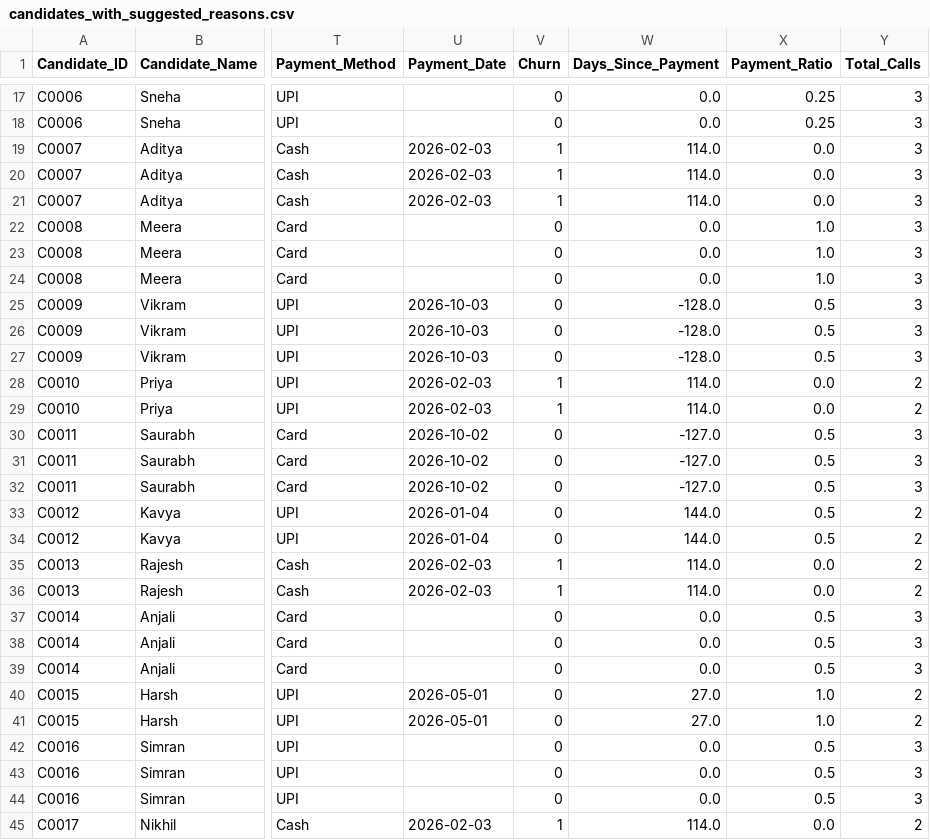
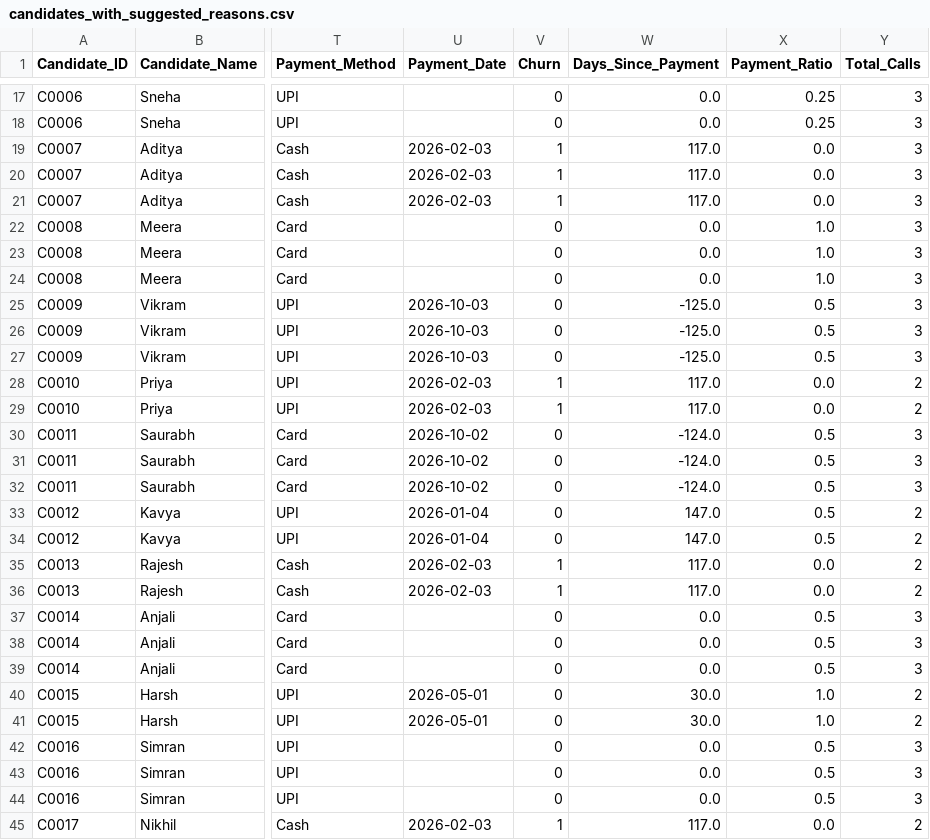
Before and after one commit to eldhosekroy/churn_prediction, a CSV file: candidates_with_suggested_reasons.csv, drawn as a sheet; only a part is shown, gaps mark what is left out; the diff covers the shown part only; the diff names each change by its address in the sheet, - before the commit and + after, or states it on an @@ line.

```diff
--- a/candidates_with_suggested_reasons.csv
+++ b/candidates_with_suggested_reasons.csv
-W19:W21 (Days_Since_Payment): 114.0
+W19:W21 (Days_Since_Payment): 117.0
-W25:W27 (Days_Since_Payment): -128.0
+W25:W27 (Days_Since_Payment): -125.0
-W28:W29 (Days_Since_Payment): 114.0
+W28:W29 (Days_Since_Payment): 117.0
-W30:W32 (Days_Since_Payment): -127.0
+W30:W32 (Days_Since_Payment): -124.0
-W33:W34 (Days_Since_Payment): 144.0
+W33:W34 (Days_Since_Payment): 147.0
-W35:W36 (Days_Since_Payment): 114.0
+W35:W36 (Days_Since_Payment): 117.0
-W40:W41 (Days_Since_Payment): 27.0
+W40:W41 (Days_Since_Payment): 30.0
-W45 (Days_Since_Payment): 114.0
+W45 (Days_Since_Payment): 117.0
```
Also changed, not shown: 55 edited cells elsewhere in this file, feature_importance_report.csv, 16 other files.
